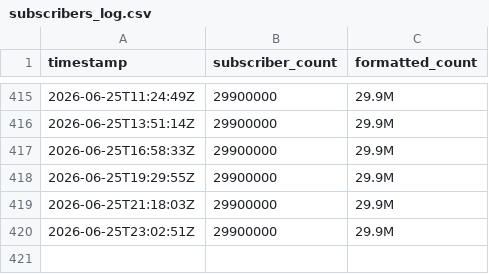
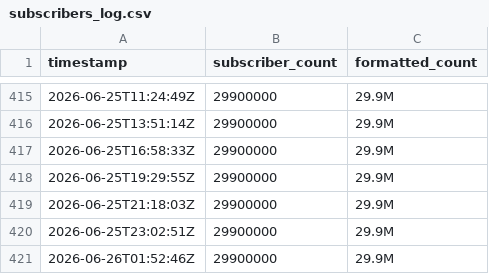
Before and after one commit to soorya-coder/samroutinr, a CSV file: data/subscribers_log.csv, drawn as a sheet; only a part is shown, gaps mark what is left out; the diff names each change by its address in the sheet, - before the commit and + after, or states it on an @@ line.

```diff
--- a/data/subscribers_log.csv
+++ b/data/subscribers_log.csv
+row 421: 2026-06-26T01:52:46Z | 29900000 | 29.9M
```
Also changed, not shown: 1 other file.
